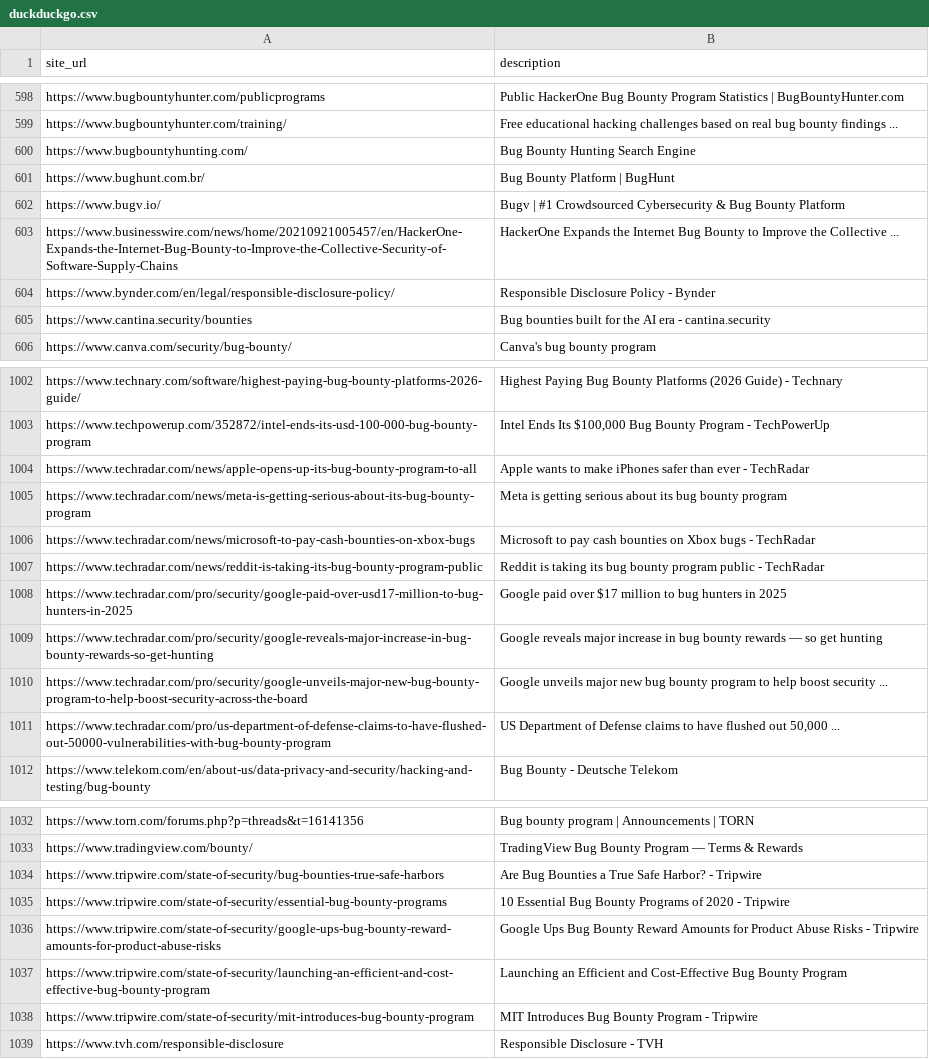
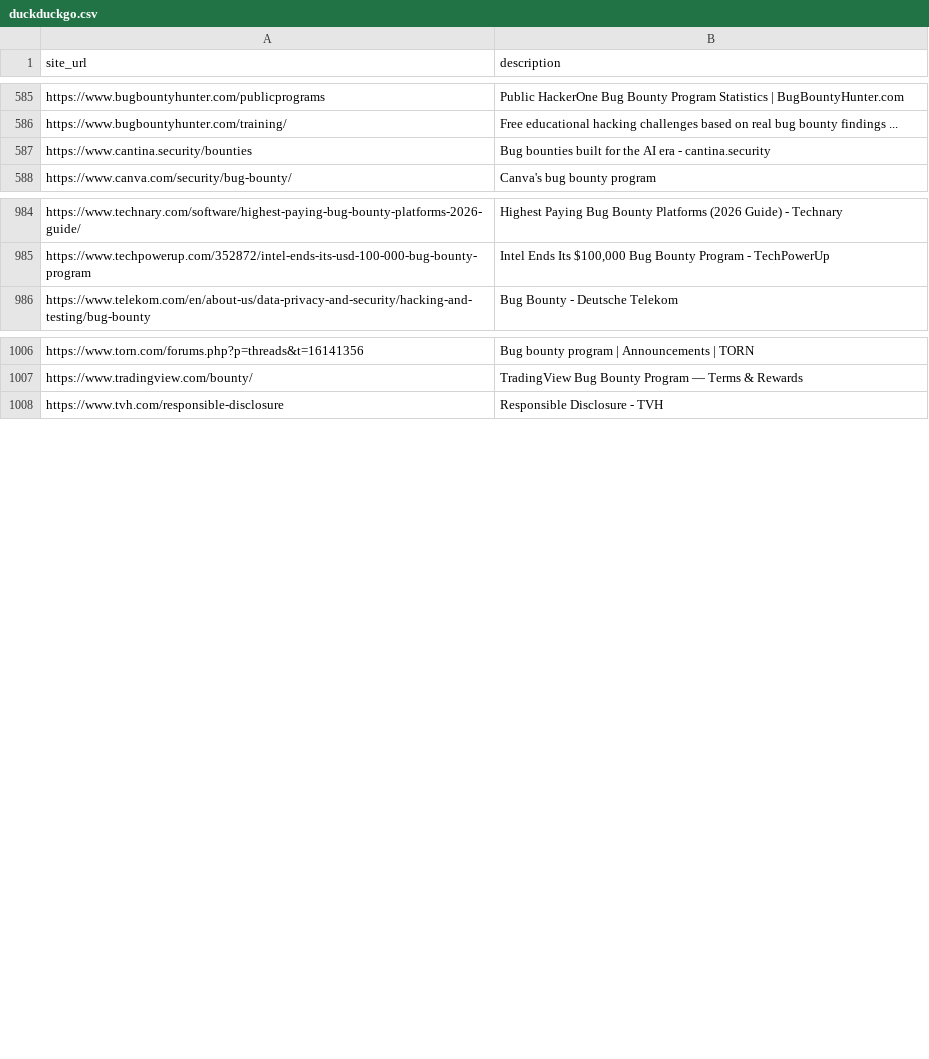
Before and after one commit to Aceproulx/self-hosted-sites, a CSV file: public/duckduckgo.csv, drawn as a sheet; only a part is shown, gaps mark what is left out; the diff covers the shown part only.

Commit message:
remove obsolete URLs from duckduckgo dataset

```diff
--- a/public/duckduckgo.csv
+++ b/public/duckduckgo.csv
@@ -599,7 +586,2 @@ site_url, description
 "https://www.bugbountyhunter.com/training/","Free educational hacking challenges based on real bug bounty findings ..."
-"https://www.bugbountyhunting.com/","Bug Bounty Hunting Search Engine"
-"https://www.bughunt.com.br/","Bug Bounty Platform | BugHunt"
-"https://www.bugv.io/","Bugv | #1 Crowdsourced Cybersecurity & Bug Bounty Platform"
-"https://www.businesswire.com/news/home/20210921005457/en/HackerOne-Expands-the-Internet-Bug-Bounty-to-Improve-the-Collective-Security-of-Software-Supply-Chains","HackerOne Expands the Internet Bug Bounty to Improve the Collective ..."
-"https://www.bynder.com/en/legal/responsible-disclosure-policy/","Responsible Disclosure Policy - Bynder"
 "https://www.cantina.security/bounties","Bug bounties built for the AI era - cantina.security"
@@ -1003,10 +985,2 @@ site_url, description
 "https://www.techpowerup.com/352872/intel-ends-its-usd-100-000-bug-bounty-program","Intel Ends Its $100,000 Bug Bounty Program - TechPowerUp"
-"https://www.techradar.com/news/apple-opens-up-its-bug-bounty-program-to-all","Apple wants to make iPhones safer than ever - TechRadar"
-"https://www.techradar.com/news/meta-is-getting-serious-about-its-bug-bounty-program","Meta is getting serious about its bug bounty program"
-"https://www.techradar.com/news/microsoft-to-pay-cash-bounties-on-xbox-bugs","Microsoft to pay cash bounties on Xbox bugs - TechRadar"
-"https://www.techradar.com/news/reddit-is-taking-its-bug-bounty-program-public","Reddit is taking its bug bounty program public - TechRadar"
-"https://www.techradar.com/pro/security/google-paid-over-usd17-million-to-bug-hunters-in-2025","Google paid over $17 million to bug hunters in 2025"
-"https://www.techradar.com/pro/security/google-reveals-major-increase-in-bug-bounty-rewards-so-get-hunting","Google reveals major increase in bug bounty rewards — so get hunting"
-"https://www.techradar.com/pro/security/google-unveils-major-new-bug-bounty-program-to-help-boost-security-across-the-board","Google unveils major new bug bounty program to help boost security ..."
-"https://www.techradar.com/pro/us-department-of-defense-claims-to-have-flushed-out-50000-vulnerabilities-with-bug-bounty-program","US Department of Defense claims to have flushed out 50,000 ..."
 "https://www.telekom.com/en/about-us/data-privacy-and-security/hacking-and-testing/bug-bounty","Bug Bounty - Deutsche Telekom"
@@ -1033,7 +1007,2 @@ site_url, description
 "https://www.tradingview.com/bounty/","TradingView Bug Bounty Program — Terms & Rewards"
-"https://www.tripwire.com/state-of-security/bug-bounties-true-safe-harbors","Are Bug Bounties a True Safe Harbor? - Tripwire"
-"https://www.tripwire.com/state-of-security/essential-bug-bounty-programs","10 Essential Bug Bounty Programs of 2020 - Tripwire"
-"https://www.tripwire.com/state-of-security/google-ups-bug-bounty-reward-amounts-for-product-abuse-risks","Google Ups Bug Bounty Reward Amounts for Product Abuse Risks - Tripwire"
-"https://www.tripwire.com/state-of-security/launching-an-efficient-and-cost-effective-bug-bounty-program","Launching an Efficient and Cost-Effective Bug Bounty Program"
-"https://www.tripwire.com/state-of-security/mit-introduces-bug-bounty-program","MIT Introduces Bug Bounty Program - Tripwire"
 "https://www.tvh.com/responsible-disclosure","Responsible Disclosure - TVH"
```
Also changed, not shown: 17 removed rows elsewhere in this file.
